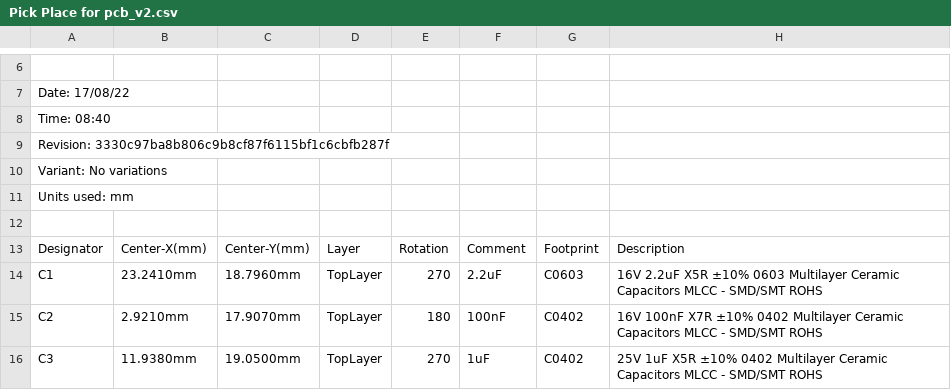
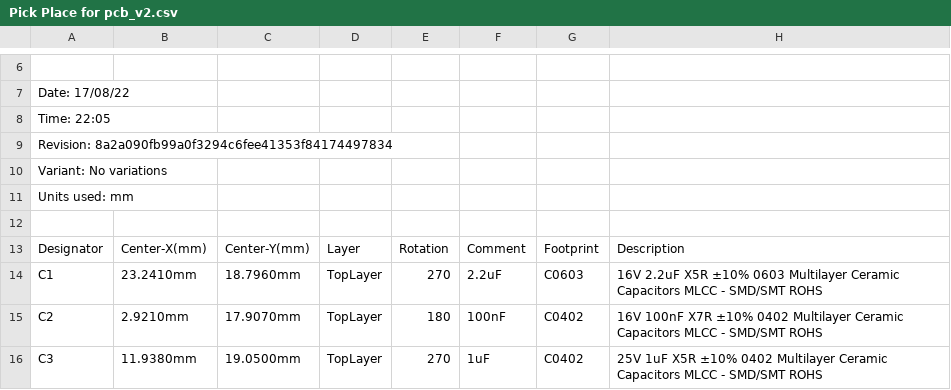
Before and after one commit to amosborne/rp2040-isp-stamp, a CSV file: rp2040_isp_stamp/assy/Pick Place for pcb_v2.csv, drawn as a sheet; only a part is shown, gaps mark what is left out; the diff names each change by its address in the sheet, - before the commit and + after, or states it on an @@ line.

```diff
--- a/rp2040_isp_stamp/assy/Pick Place for pcb_v2.csv
+++ b/rp2040_isp_stamp/assy/Pick Place for pcb_v2.csv
-A8: Time: 08:40
+A8: Time: 22:05
-A9: Revision: 3330c97ba8b806c9b8cf87f6115bf1c6cbfb287f
+A9: Revision: 8a2a090fb99a0f3294c6fee41353f84174497834
```
Also changed, not shown: 18 other files.
